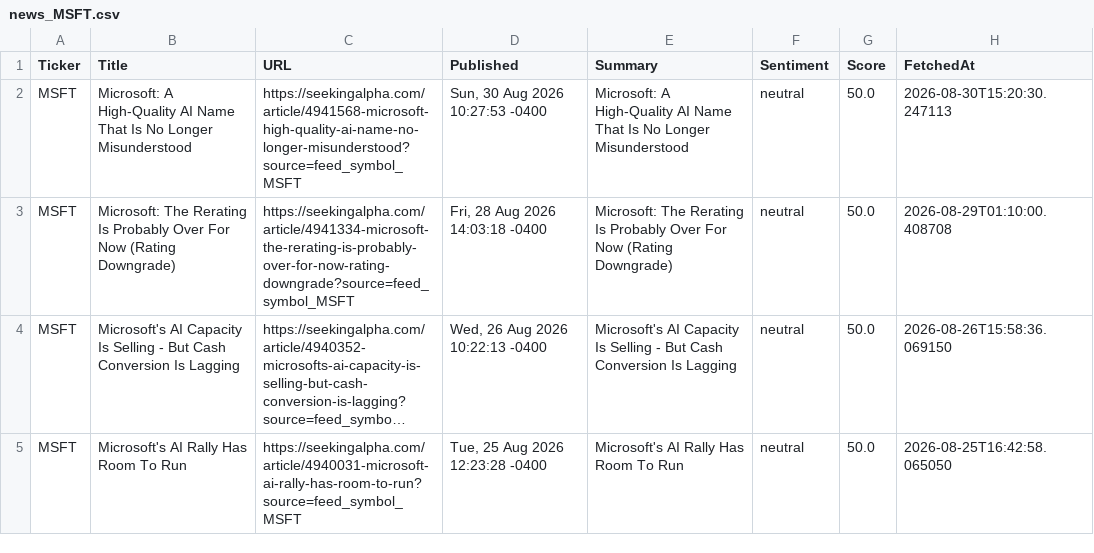
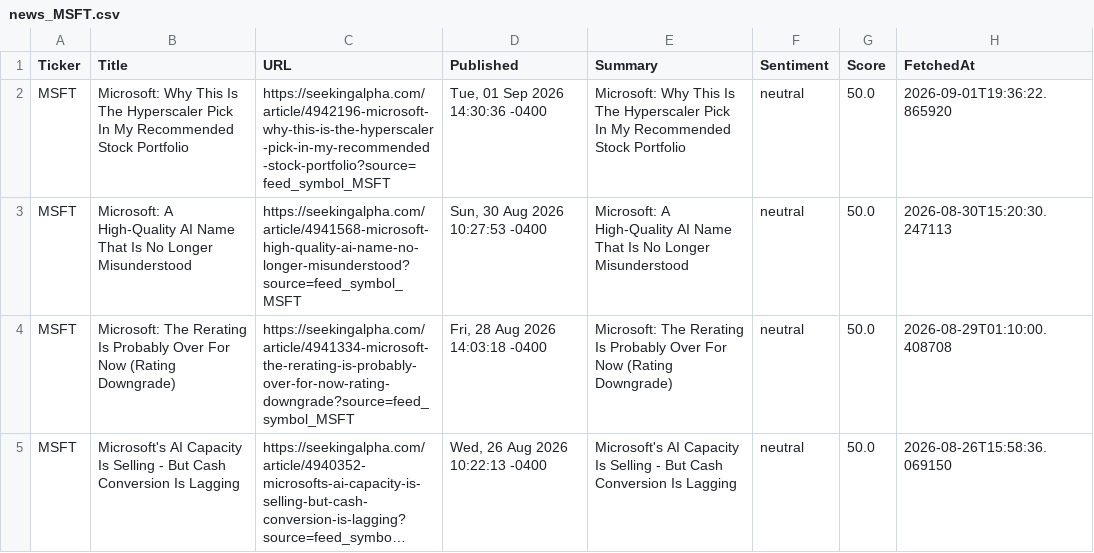
Before and after one commit to timursk99-ai/news-pipeline, a CSV file: news_MSFT.csv, drawn as a sheet; only a part is shown; the shorter side is filled out with more unchanged rows; long unchanged cells end in ….

Commit message:
update news CSVs

```diff
--- a/news_MSFT.csv
+++ b/news_MSFT.csv
@@ -1,2 +1,3 @@
 Ticker,Title,URL,Published,Summary,Sentiment,Score,FetchedAt
+MSFT,Microsoft: Why This Is The Hyperscaler Pick In My Recommended Stock Portfolio,https://seekingalpha.com/article/4942196-microsoft-why-this-is-the-hyperscaler-pick-in-my-recommended-stock-portfolio?source=feed_symbol_MSFT,"Tue, 01 Sep 2026 14:30:36 -0400",Microsoft: Why This Is The Hyperscaler Pick In My Recommended Stock Portfolio,neutral,50.0,2026-09-01T19:36:22.865920
 MSFT,Microsoft: A High-Quality AI Name That Is No Longer Misunderstood,https://seekingalpha.com/article/4941568-microsoft-high-quality-ai-name-no-longer-misunderstood?source=feed_symbol_MSFT,"Sun, 30 Aug 2026 10:27:53 -0400",Microsoft: A High-Quality AI Name That Is No Longer Misunderstood,neutral,50.0,2026-08-30T15:20:30.247113
```
